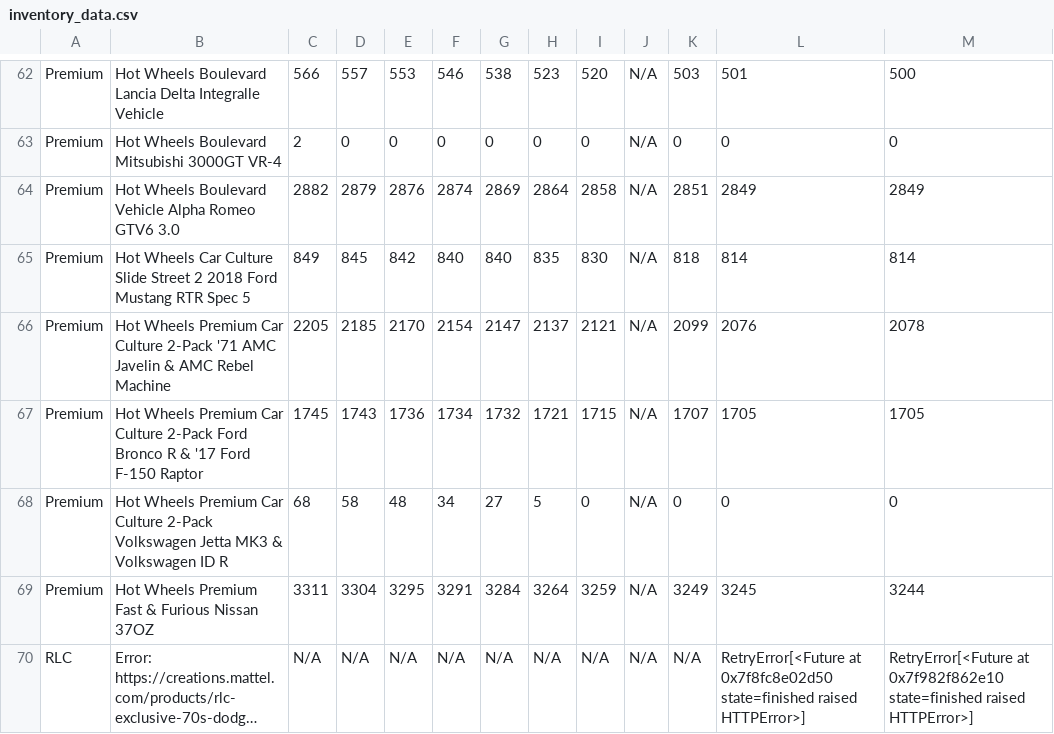
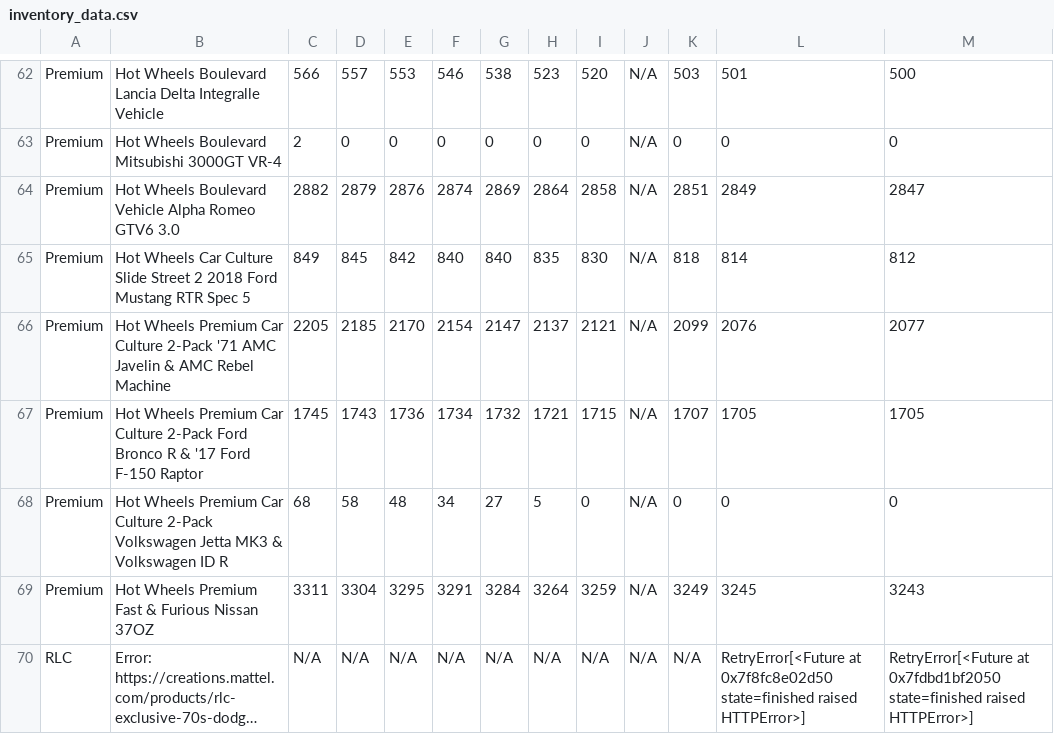
Before and after one commit to shady333/HWinventory, a CSV file: inventory_data.csv, drawn as a sheet; only a part is shown, gaps mark what is left out; long unchanged cells end in …; the diff covers the shown part only; the diff names each change by its address in the sheet, - before the commit and + after, or states it on an @@ line.

```diff
--- a/inventory_data.csv
+++ b/inventory_data.csv
-M64: 2849
+M64: 2847
-M65: 814
+M65: 812
-M66: 2078
+M66: 2077
-M69: 3244
+M69: 3243
-M70: RetryError[<Future at 0x7f982f862e10 state=finished raised…
+M70: RetryError[<Future at 0x7fdbd1bf2050 state=finished raised…
```
Also changed, not shown: 22 edited cells elsewhere in this file, 2 other files.
